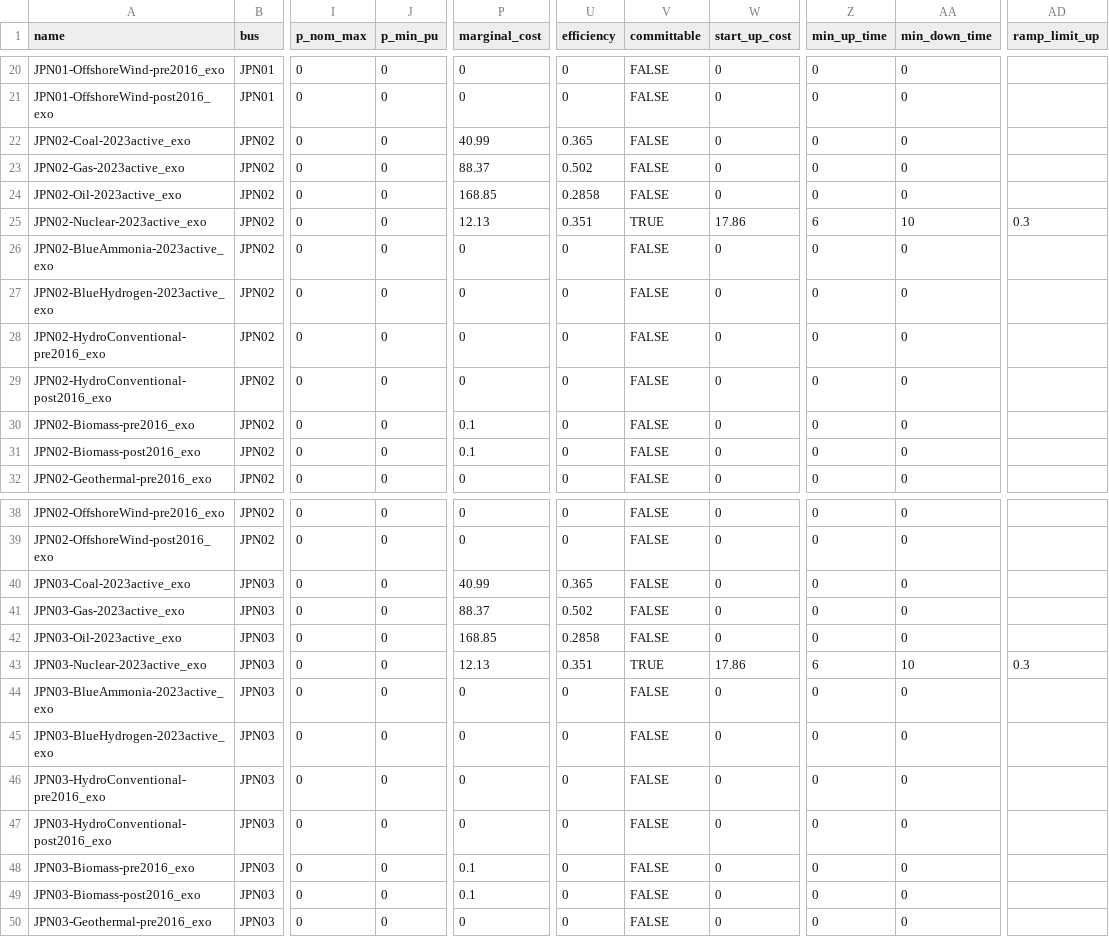
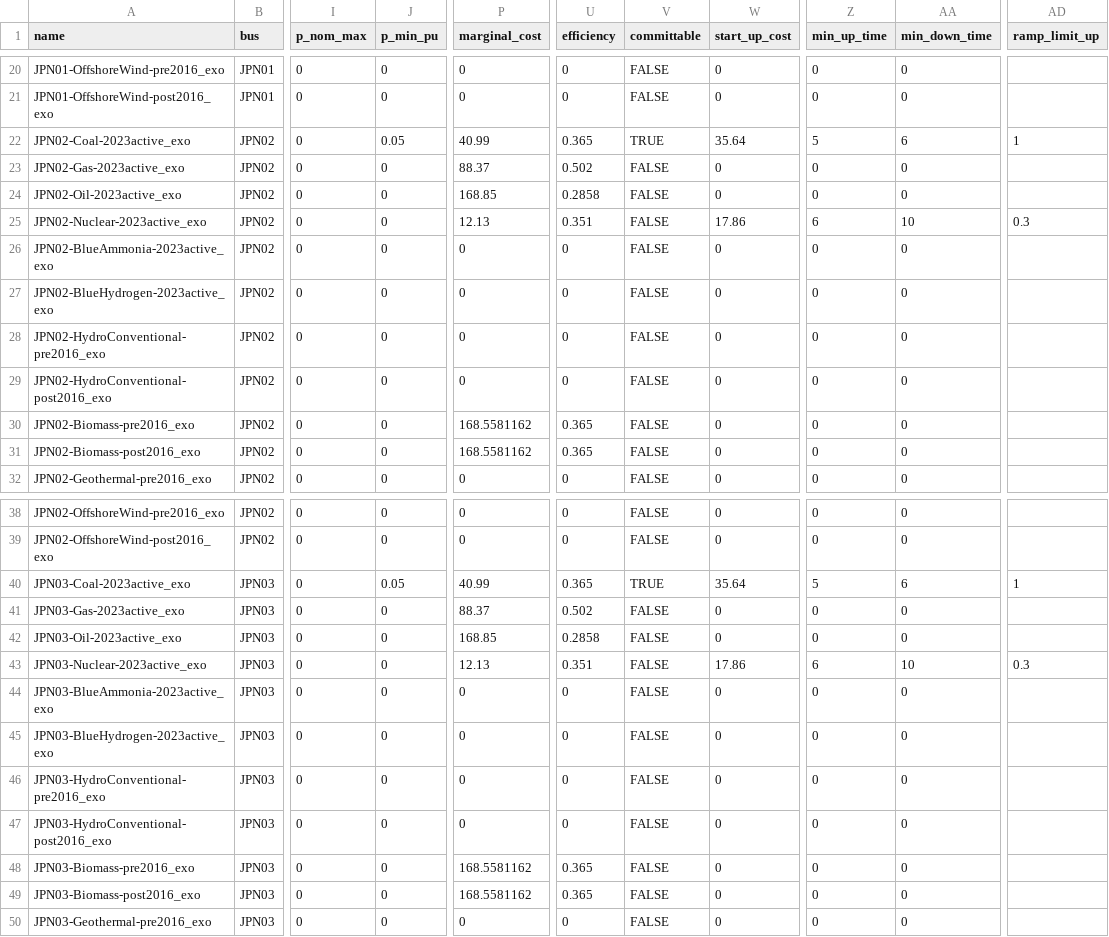
Before and after one commit to transition-zero/tza-pypsa, a CSV file: stock_models/Japan/generators.csv, drawn as a sheet; only a part is shown, gaps mark what is left out; the diff covers the shown part only; the diff names each change by its address in the sheet, - before the commit and + after, or states it on an @@ line.

Commit message:
Altered nuclear capacity factors based on offline capacity, added unit commitment for coal, and added marginal cost for bioenergy

```diff
--- a/stock_models/Japan/generators.csv
+++ b/stock_models/Japan/generators.csv
-J22 (p_min_pu): 0
+J22 (p_min_pu): 0.05
-V22 (committable): FALSE
+V22 (committable): TRUE
-W22 (start_up_cost): 0
+W22 (start_up_cost): 35.64
-Z22 (min_up_time): 0
+Z22 (min_up_time): 5
-AA22 (min_down_time): 0
+AA22 (min_down_time): 6
-AD22 (ramp_limit_up): (empty)
+AD22 (ramp_limit_up): 1
-V25 (committable): TRUE
+V25 (committable): FALSE
-P30:P31 (marginal_cost): 0.1
+P30:P31 (marginal_cost): 168.5581162
-U30:U31 (efficiency): 0
+U30:U31 (efficiency): 0.365
-J40 (p_min_pu): 0
+J40 (p_min_pu): 0.05
-V40 (committable): FALSE
+V40 (committable): TRUE
-W40 (start_up_cost): 0
+W40 (start_up_cost): 35.64
-Z40 (min_up_time): 0
+Z40 (min_up_time): 5
-AA40 (min_down_time): 0
+AA40 (min_down_time): 6
-AD40 (ramp_limit_up): (empty)
+AD40 (ramp_limit_up): 1
-V43 (committable): TRUE
+V43 (committable): FALSE
-P48:P49 (marginal_cost): 0.1
+P48:P49 (marginal_cost): 168.5581162
-U48:U49 (efficiency): 0
+U48:U49 (efficiency): 0.365
```
Also changed, not shown: 77 edited cells elsewhere in this file, stock_models/Japan/storage_units.csv, 1 other file.
